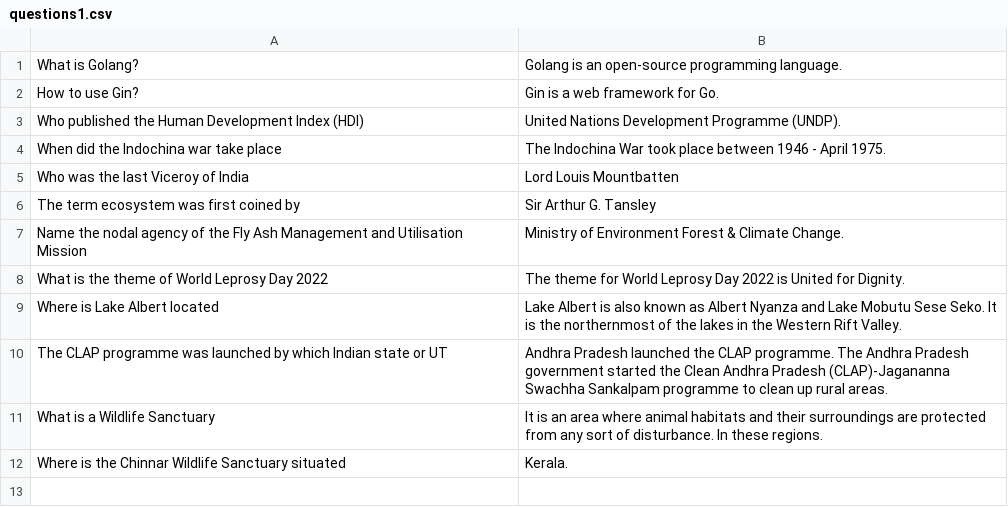
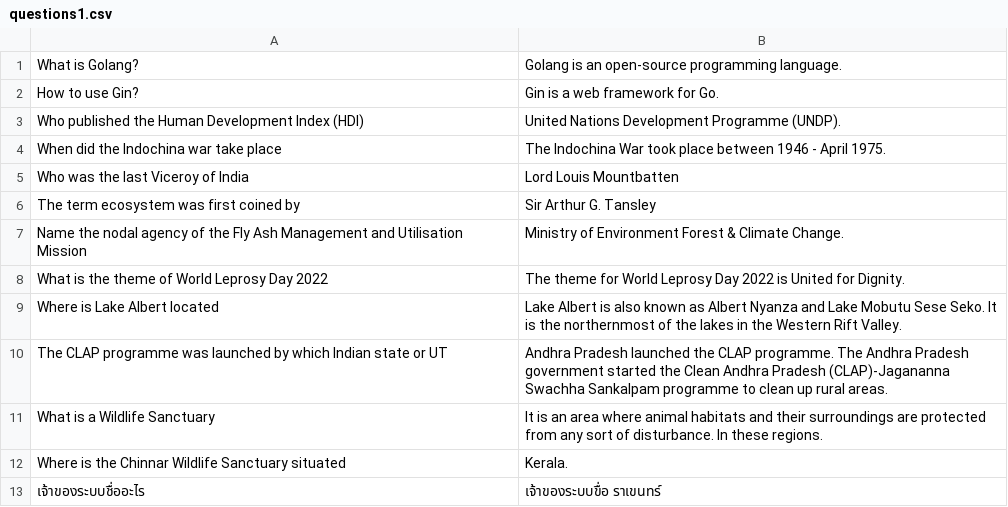
Before and after one commit to anelhaman/golang-faq-app, a CSV file: data/questions1.csv, drawn as a sheet.

```diff
--- a/data/questions1.csv
+++ b/data/questions1.csv
@@ -12 +12,2 @@ What is a Wildlife Sanctuary,It is an area where animal habitats and their surro
 Where is the Chinnar Wildlife Sanctuary situated,Kerala.
+เจ้าของระบบชื่ออะไร,เจ้าของระบบขื่อ ราเขนทร์
```
Also changed, not shown: 3 other files.
